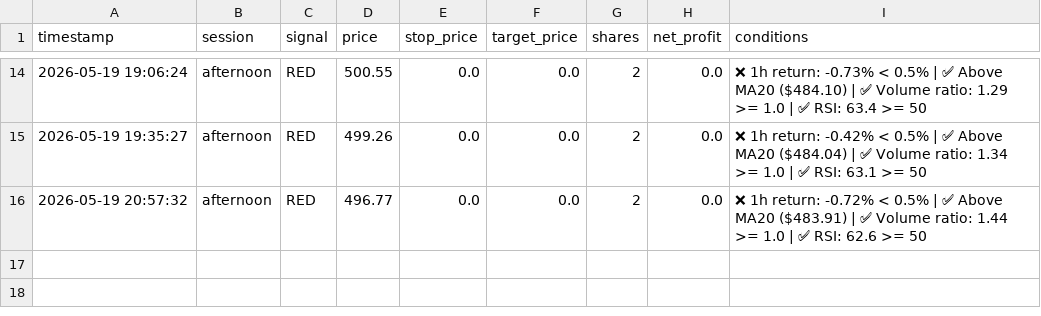
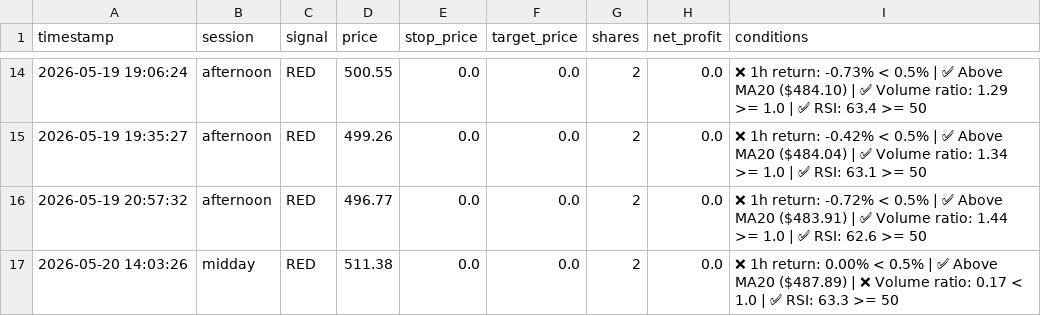
Before and after one commit to mrpink970/sector-research-system, a CSV file: data/ttp/signals.csv, drawn as a sheet; only a part is shown, gaps mark what is left out; the diff names each change by its address in the sheet, - before the commit and + after, or states it on an @@ line.

```diff
--- a/data/ttp/signals.csv
+++ b/data/ttp/signals.csv
+row 17: 2026-05-20 14:03:26 | midday | RED | 511.38 | 0.0 | 0.0 | 2 | 0.0 | ❌ 1h return: 0.00% < 0.5% | ✅ Above MA20 ($487.89) | ❌ Volume ratio: 0.17 < 1.0 | ✅ RSI: 63.3 >= 50
```
Also changed, not shown: data/ttp/price_log.csv.
